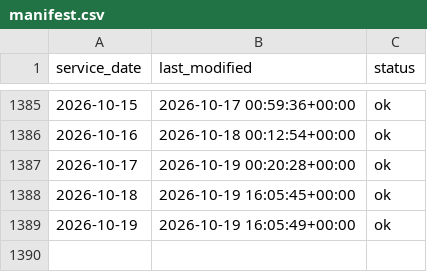
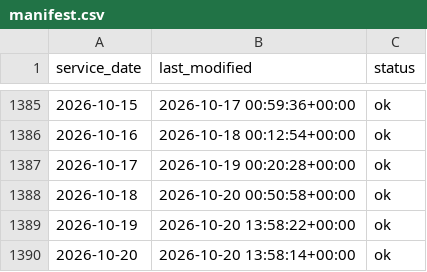
Before and after one commit to JosephZhou19/mbta-service-reliability, a CSV file: backend/data/manifest.csv, drawn as a sheet; only a part is shown, gaps mark what is left out.

```diff
--- a/backend/data/manifest.csv
+++ b/backend/data/manifest.csv
@@ -1387,3 +1387,4 @@ service_date,last_modified,status
 2026-10-17,2026-10-19 00:20:28+00:00,ok
-2026-10-18,2026-10-19 16:05:45+00:00,ok
-2026-10-19,2026-10-19 16:05:49+00:00,ok
+2026-10-18,2026-10-20 00:50:58+00:00,ok
+2026-10-19,2026-10-20 13:58:22+00:00,ok
+2026-10-20,2026-10-20 13:58:14+00:00,ok
```
Also changed, not shown: 5 other files.
